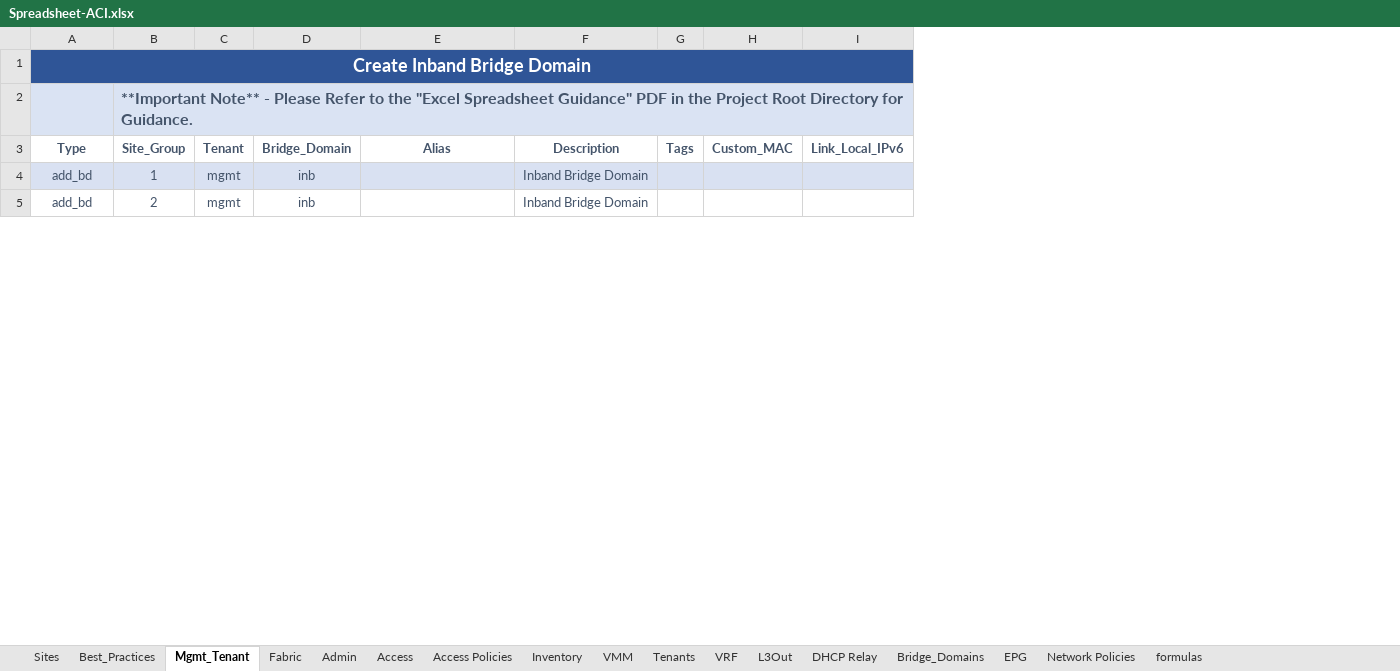
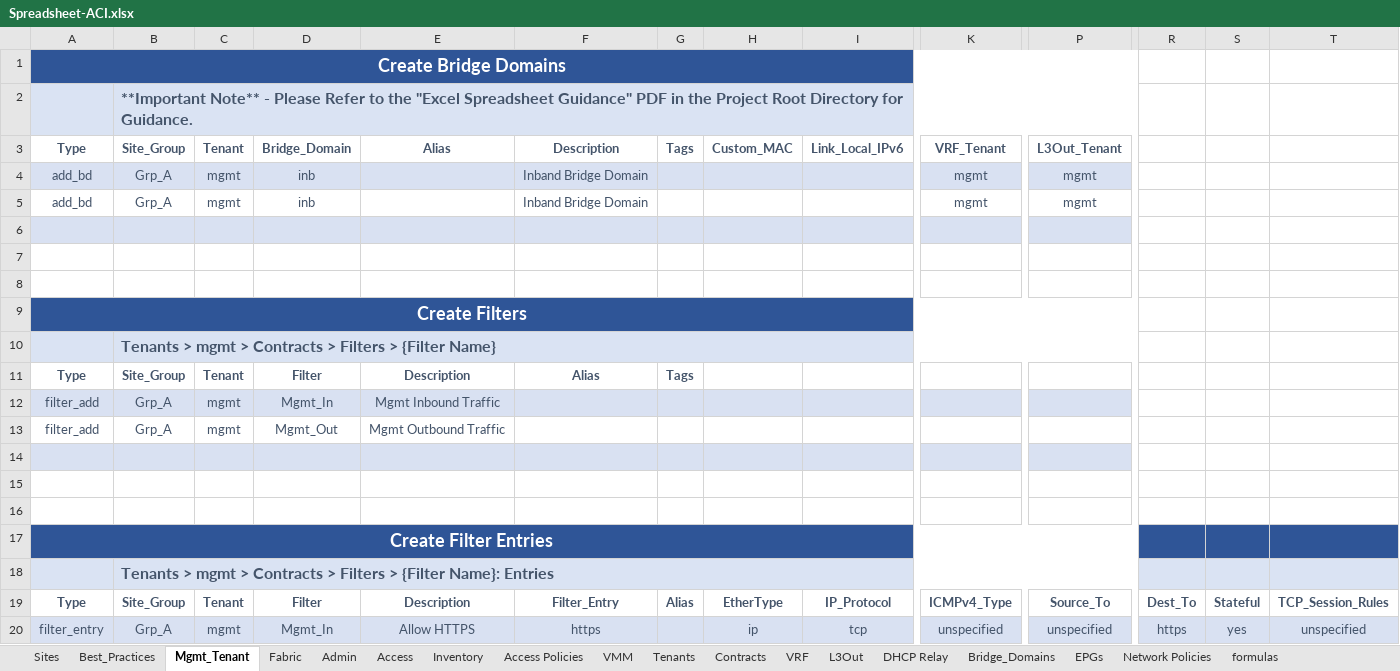
Before and after one commit to scotttyso/iac, an Excel workbook: Spreadsheet-ACI.xlsx, sheet Mgmt_Tenant, drawn as a sheet; only a part is shown, gaps mark what is left out; values as stored, in another font and other column widths than the file's, no borders; removed rows and columns are numbered as before the commit, all else as after; rows hold the shown columns only; the diff covers the shown part only; the diff names each change by its address in the sheet, - before the commit and + after, or states it on an @@ line.

```diff
--- a/Spreadsheet-ACI.xlsx (sheet Mgmt_Tenant)
+++ b/Spreadsheet-ACI.xlsx (sheet Mgmt_Tenant)
-sheet tab: EPG
+sheet tab: EPGs
+sheet tab: Contracts
@@ sheet tab order changed: Sites | Best_Practices | Mgmt_Tenant | Fabric | Admin | Access | Inventory | Access Policies | VMM | Tenants | Contracts | VRF | L3Out | DHCP Relay | Bridge_Domains | EPGs | Network Policies | formulas @@
+column K (VRF_Tenant), rows 4-5: mgmt | mgmt
+column P (L3Out_Tenant), rows 4-5: mgmt | mgmt
+column R, empty
+column S, empty
+column T, empty
-A1 (Type): Create Inband Bridge Domain
+A1 (Type): Create Bridge Domains
-A1:O1 merged
+A1:P1 merged
-B2:O2 merged
+B2:P2 merged
-B4 (Site_Group): 1
+B4 (Site_Group): Grp_A
-B5 (Site_Group): 2
+B5 (Site_Group): Grp_A
+row 6: (empty)
+row 7: (empty)
+row 8: (empty)
+row 9: Create Filters
+row 10:  | Tenants > mgmt > Contracts > Filters > {Filter Name}
+row 11: Type | Site_Group | Tenant | Filter | Description | Alias | Tags
+row 12: filter_add | Grp_A | mgmt | Mgmt_In | Mgmt Inbound Traffic
+row 13: filter_add | Grp_A | mgmt | Mgmt_Out | Mgmt Outbound Traffic
+row 14: (empty)
+row 15: (empty)
+row 16: (empty)
+row 17: Create Filter Entries
+row 18:  | Tenants > mgmt > Contracts > Filters > {Filter Name}: Entries
+row 19: Type | Site_Group | Tenant | Filter | Description | Filter_Entry | Alias | EtherType | IP_Protocol | ICMPv4_Type | Source_To | Dest_To | Stateful | TCP_Session_Rules
+row 20: filter_entry | Grp_A | mgmt | Mgmt_In | Allow HTTPS | https |  | ip | tcp | unspecified | unspecified | https | yes | unspecified
```
Also changed, not shown: 28 added rows, 13 removed rows, 40 edited cells, cell formats and merged cells elsewhere in this sheet, sheet Network Policies, sheet Inventory, sheet Fabric, sheet Best_Practices, sheet Sites, sheet Access, 1 more sheet, 50 other files.
